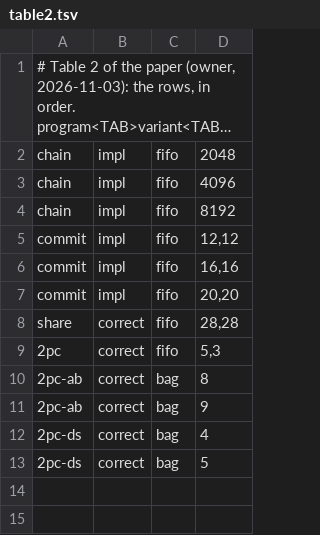
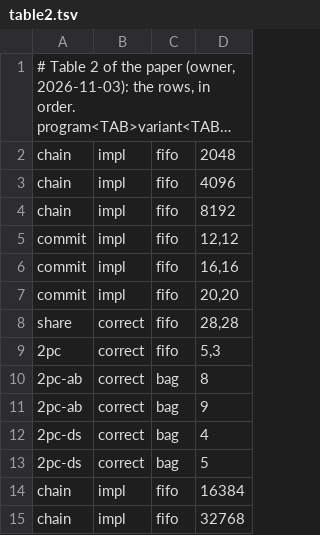
Before and after one commit to joulook/daavar, a TSV file: cluster/campaign/inputs/table2.tsv, drawn as a sheet; long unchanged cells end in ….

```diff
--- a/cluster/campaign/inputs/table2.tsv
+++ b/cluster/campaign/inputs/table2.tsv
@@ -13 +13,3 @@ share	correct	fifo	28,28
 2pc-ds	correct	bag	5
+chain	impl	fifo	16384
+chain	impl	fifo	32768
```
Also changed, not shown: 2 other files.
